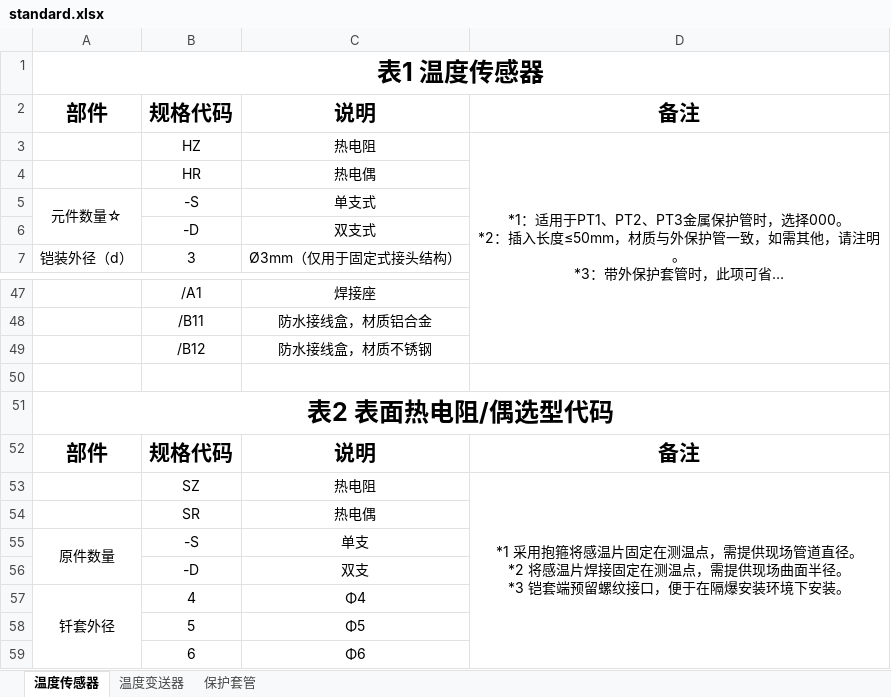
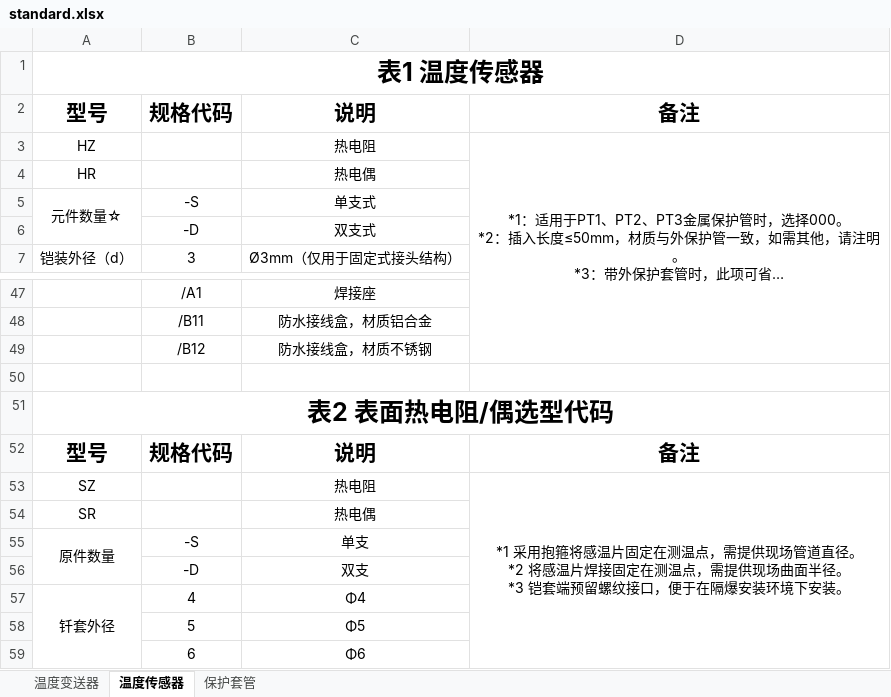
Before and after one commit to FiresJoeng/sensor_seg, an Excel workbook: libs/standard.xlsx, sheet 温度传感器, drawn as a sheet; only a part is shown, gaps mark what is left out; long unchanged cells end in …; values as stored, in another font and other column widths than the file's, no borders; removed rows and columns are numbered as before the commit, all else as after; the diff names each change by its address in the sheet, - before the commit and + after, or states it on an @@ line.

```diff
--- a/libs/standard.xlsx (sheet 温度传感器)
+++ b/libs/standard.xlsx (sheet 温度传感器)
@@ sheet tab order changed: 温度变送器 | 温度传感器 | 保护套管 @@
-A2: 部件
+A2: 型号
-A3: (empty)
+A3: HZ
-B3: HZ
+B3: (empty)
-row 4:  | HR | 热电偶
+row 4: HR |  | 热电偶
-A52: 部件
+A52: 型号
-A53: (empty)
+A53: SZ
-B53: SZ
+B53: (empty)
-row 54:  | SR | 热电偶
+row 54: SR |  | 热电偶
```
Also changed, not shown: sheet 温度变送器, sheet 保护套管, 1 other file.
